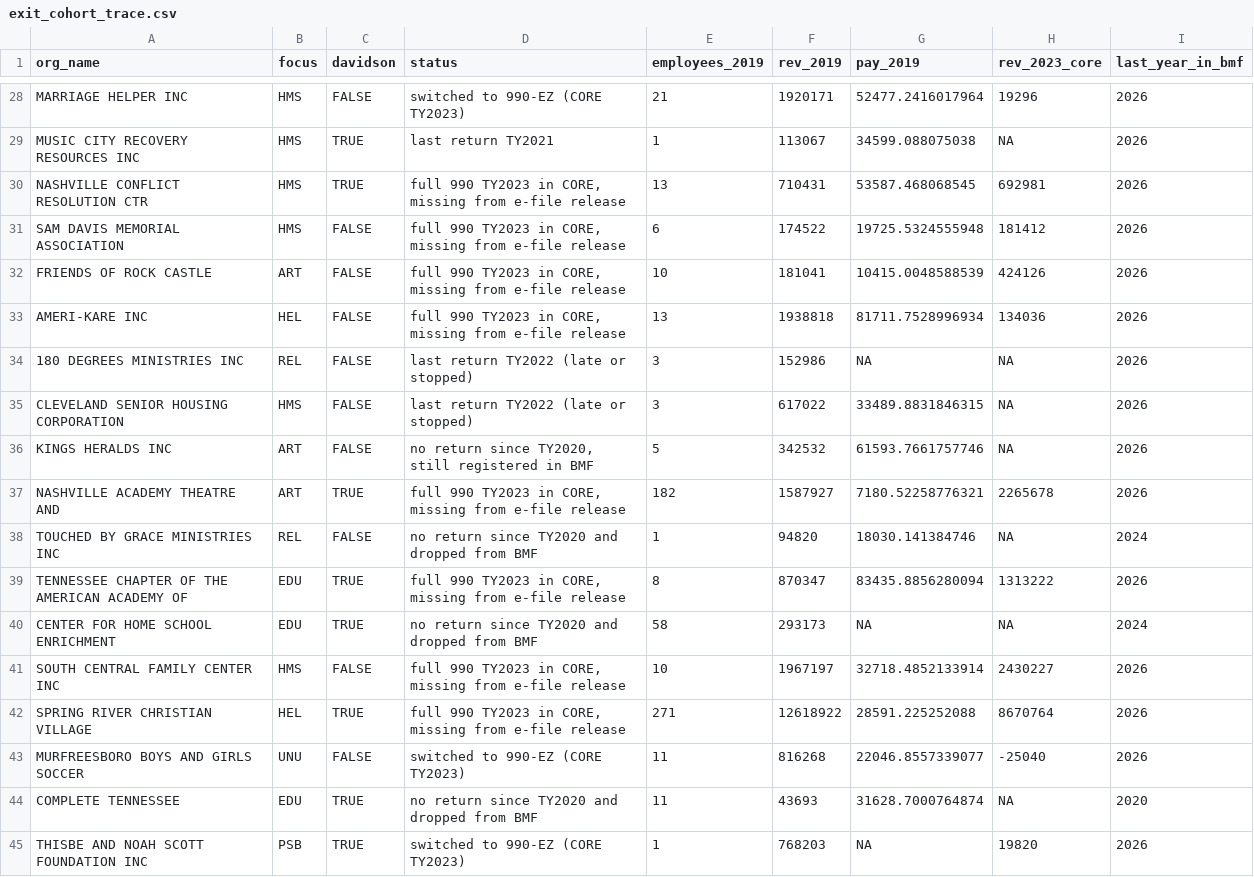
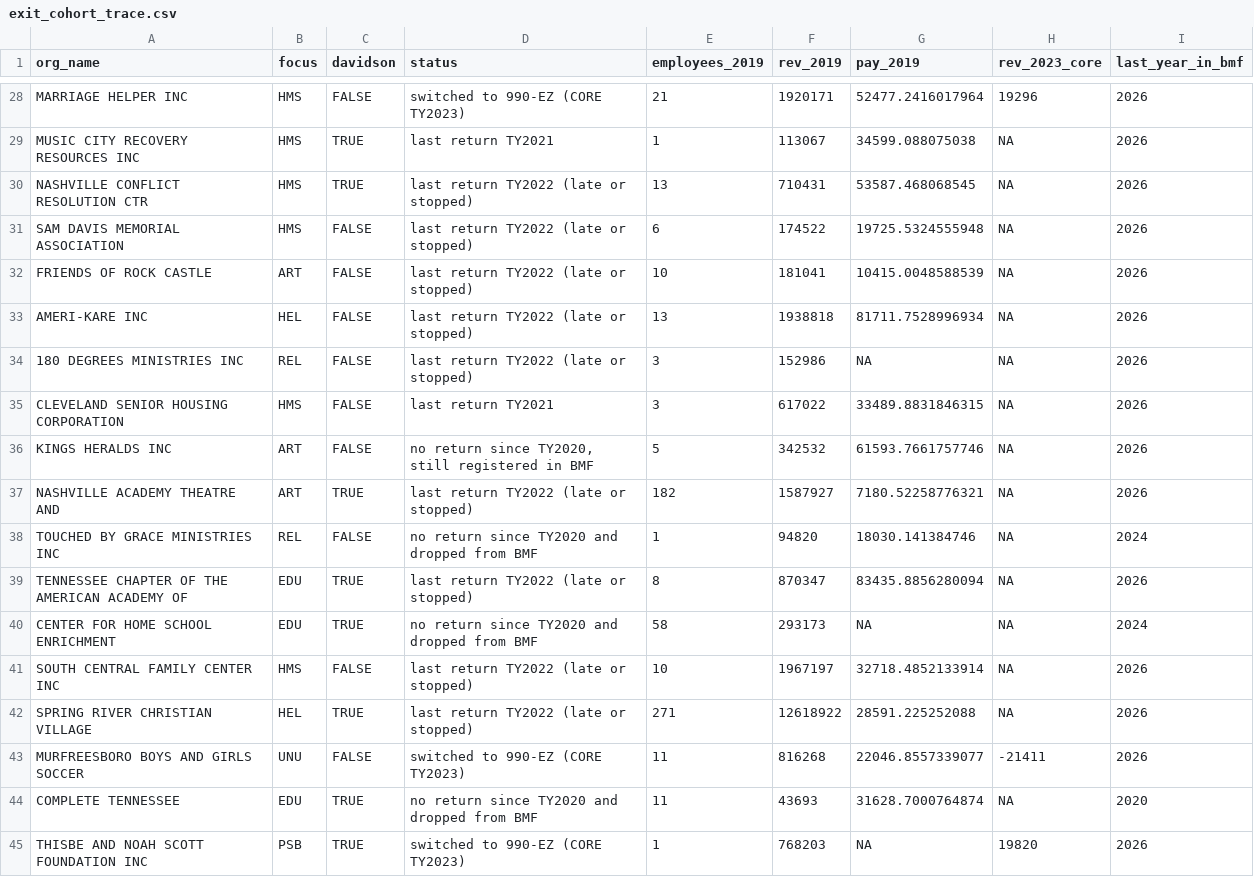
Before and after one commit to UrbanInstitute/nccs-data-requests, a CSV file: requests/2026-10-nashville-msa/output/exit_cohort_trace.csv, drawn as a sheet; only a part is shown, gaps mark what is left out; the diff covers the shown part only.

```diff
--- a/requests/2026-10-nashville-msa/output/exit_cohort_trace.csv
+++ b/requests/2026-10-nashville-msa/output/exit_cohort_trace.csv
@@ -29,16 +29,16 @@
 "MUSIC CITY RECOVERY RESOURCES INC","HMS",TRUE,"last return TY2021",1,113067,34599.088075038,NA,2026
-"NASHVILLE CONFLICT RESOLUTION CTR","HMS",TRUE,"full 990 TY2023 in CORE, missing from e-file release",13,710431,53587.468068545,692981,2026
-"SAM DAVIS MEMORIAL ASSOCIATION","HMS",FALSE,"full 990 TY2023 in CORE, missing from e-file release",6,174522,19725.5324555948,181412,2026
-"FRIENDS OF ROCK CASTLE","ART",FALSE,"full 990 TY2023 in CORE, missing from e-file release",10,181041,10415.0048588539,424126,2026
-"AMERI-KARE INC","HEL",FALSE,"full 990 TY2023 in CORE, missing from e-file release",13,1938818,81711.7528996934,134036,2026
+"NASHVILLE CONFLICT RESOLUTION CTR","HMS",TRUE,"last return TY2022 (late or stopped)",13,710431,53587.468068545,NA,2026
+"SAM DAVIS MEMORIAL ASSOCIATION","HMS",FALSE,"last return TY2022 (late or stopped)",6,174522,19725.5324555948,NA,2026
+"FRIENDS OF ROCK CASTLE","ART",FALSE,"last return TY2022 (late or stopped)",10,181041,10415.0048588539,NA,2026
+"AMERI-KARE INC","HEL",FALSE,"last return TY2022 (late or stopped)",13,1938818,81711.7528996934,NA,2026
 "180 DEGREES MINISTRIES INC","REL",FALSE,"last return TY2022 (late or stopped)",3,152986,NA,NA,2026
-"CLEVELAND SENIOR HOUSING CORPORATION","HMS",FALSE,"last return TY2022 (late or stopped)",3,617022,33489.8831846315,NA,2026
+"CLEVELAND SENIOR HOUSING CORPORATION","HMS",FALSE,"last return TY2021",3,617022,33489.8831846315,NA,2026
 "KINGS HERALDS INC","ART",FALSE,"no return since TY2020, still registered in BMF",5,342532,61593.7661757746,NA,2026
-"NASHVILLE ACADEMY THEATRE AND","ART",TRUE,"full 990 TY2023 in CORE, missing from e-file release",182,1587927,7180.52258776321,2265678,2026
+"NASHVILLE ACADEMY THEATRE AND","ART",TRUE,"last return TY2022 (late or stopped)",182,1587927,7180.52258776321,NA,2026
 "TOUCHED BY GRACE MINISTRIES INC","REL",FALSE,"no return since TY2020 and dropped from BMF",1,94820,18030.141384746,NA,2024
-"TENNESSEE CHAPTER OF THE AMERICAN ACADEMY OF","EDU",TRUE,"full 990 TY2023 in CORE, missing from e-file release",8,870347,83435.8856280094,1313222,2026
+"TENNESSEE CHAPTER OF THE AMERICAN ACADEMY OF","EDU",TRUE,"last return TY2022 (late or stopped)",8,870347,83435.8856280094,NA,2026
 "CENTER FOR HOME SCHOOL ENRICHMENT","EDU",TRUE,"no return since TY2020 and dropped from BMF",58,293173,NA,NA,2024
-"SOUTH CENTRAL FAMILY CENTER INC","HMS",FALSE,"full 990 TY2023 in CORE, missing from e-file release",10,1967197,32718.4852133914,2430227,2026
-"SPRING RIVER CHRISTIAN VILLAGE","HEL",TRUE,"full 990 TY2023 in CORE, missing from e-file release",271,12618922,28591.225252088,8670764,2026
-"MURFREESBORO BOYS AND GIRLS SOCCER","UNU",FALSE,"switched to 990-EZ (CORE TY2023)",11,816268,22046.8557339077,-25040,2026
+"SOUTH CENTRAL FAMILY CENTER INC","HMS",FALSE,"last return TY2022 (late or stopped)",10,1967197,32718.4852133914,NA,2026
+"SPRING RIVER CHRISTIAN VILLAGE","HEL",TRUE,"last return TY2022 (late or stopped)",271,12618922,28591.225252088,NA,2026
+"MURFREESBORO BOYS AND GIRLS SOCCER","UNU",FALSE,"switched to 990-EZ (CORE TY2023)",11,816268,22046.8557339077,-21411,2026
 "COMPLETE TENNESSEE","EDU",TRUE,"no return since TY2020 and dropped from BMF",11,43693,31628.7000764874,NA,2020
```
Also changed, not shown: 119 edited cells elsewhere in this file, requests/2026-10-nashville-msa/_pins.csv, requests/2026-10-nashville-msa/output/chart_c1_stopped_filing.csv, 13 other files.
